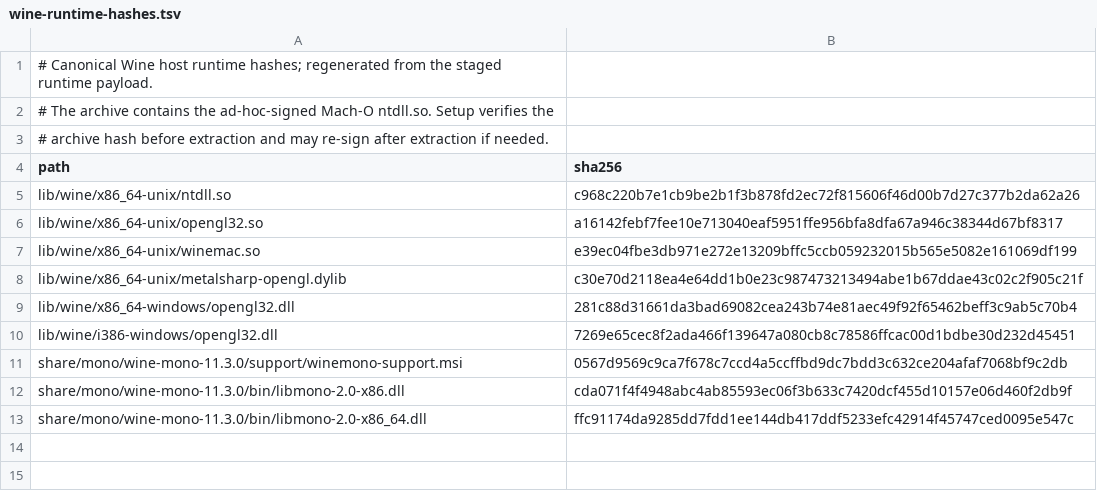
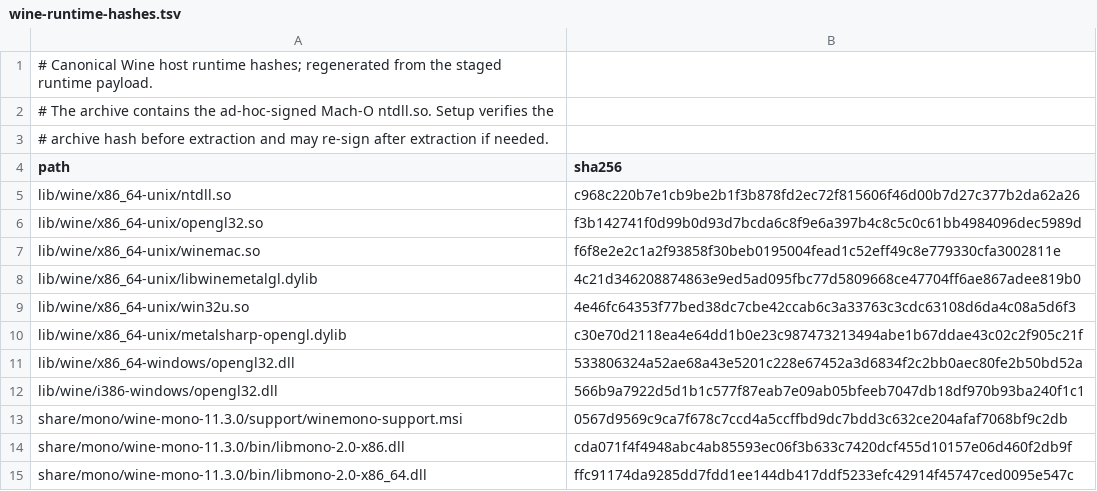
Before and after one commit to metalsharp/MetalSharp, a TSV file: tools/bundles/wine-runtime-hashes.tsv, drawn as a sheet.

Commit message:
Record WineMetalGL 2.2.0 in the runtime bundle
The bundles release's metalsharp-runtime.tar.zst now carries WineMetalGL
2.2.0's Wine modules: libwinemetalgl.dylib next to winemac.so, and the
release's patched winemac.so, win32u.so and opengl32 (x86_64 and i386).
Every other entry is unchanged (same data, metadata and order); the
manifest's runtime row has the new sha256 and size.

wine-runtime-hashes.tsv carries the new hashes (adding
libwinemetalgl.dylib and win32u.so), asset-manifest.tsv notes the
modules, and docs/architecture.md describes the 2.2.0 integration
instead of the 0.1.0 sidecar, which stays in the runtime only because
setup still checks for it.

```diff
--- a/tools/bundles/wine-runtime-hashes.tsv
+++ b/tools/bundles/wine-runtime-hashes.tsv
@@ -5,7 +5,9 @@ path	sha256
 lib/wine/x86_64-unix/ntdll.so	c968c220b7e1cb9be2b1f3b878fd2ec72f815606f46d00b7d27c377b2da62a26
-lib/wine/x86_64-unix/opengl32.so	a16142febf7fee10e713040eaf5951ffe956bfa8dfa67a946c38344d67bf8317
-lib/wine/x86_64-unix/winemac.so	e39ec04fbe3db971e272e13209bffc5ccb059232015b565e5082e161069df199
+lib/wine/x86_64-unix/opengl32.so	f3b142741f0d99b0d93d7bcda6c8f9e6a397b4c8c5c0c61bb4984096dec5989d
+lib/wine/x86_64-unix/winemac.so	f6f8e2e2c1a2f93858f30beb0195004fead1c52eff49c8e779330cfa3002811e
+lib/wine/x86_64-unix/libwinemetalgl.dylib	4c21d346208874863e9ed5ad095fbc77d5809668ce47704ff6ae867adee819b0
+lib/wine/x86_64-unix/win32u.so	4e46fc64353f77bed38dc7cbe42ccab6c3a33763c3cdc63108d6da4c08a5d6f3
 lib/wine/x86_64-unix/metalsharp-opengl.dylib	c30e70d2118ea4e64dd1b0e23c987473213494abe1b67ddae43c02c2f905c21f
-lib/wine/x86_64-windows/opengl32.dll	281c88d31661da3bad69082cea243b74e81aec49f92f65462beff3c9ab5c70b4
-lib/wine/i386-windows/opengl32.dll	7269e65cec8f2ada466f139647a080cb8c78586ffcac00d1bdbe30d232d45451
+lib/wine/x86_64-windows/opengl32.dll	533806324a52ae68a43e5201c228e67452a3d6834f2c2bb0aec80fe2b50bd52a
+lib/wine/i386-windows/opengl32.dll	566b9a7922d5d1b1c577f87eab7e09ab05bfeeb7047db18df970b93ba240f1c1
 share/mono/wine-mono-11.3.0/support/winemono-support.msi	0567d9569c9ca7f678c7ccd4a5ccffbd9dc7bdd3c632ce204afaf7068bf9c2db
```
Also changed, not shown: tools/bundles/asset-manifest.tsv, 1 other file.
